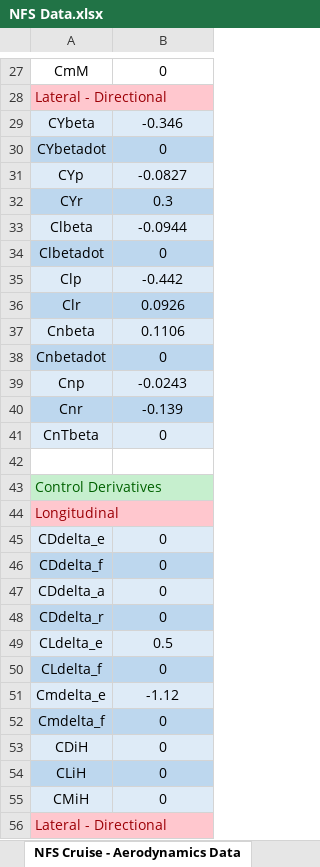
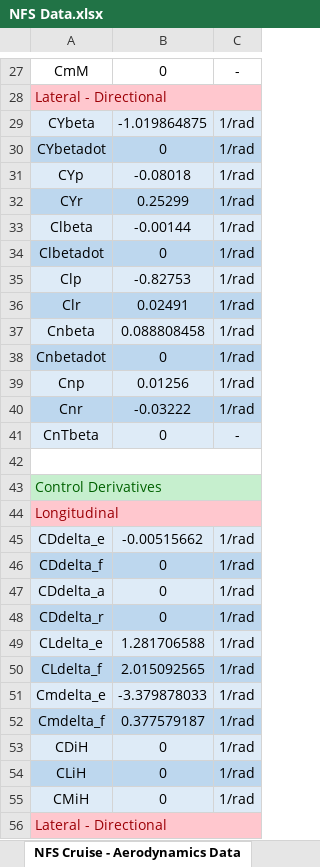
Before and after one commit to 1991nemo/AFDNFS, an Excel workbook: NFSData/NFS Data.xlsx, sheet NFS Cruise - Aerodynamics Data, drawn as a sheet; only a part is shown, gaps mark what is left out; values as stored, in another font and other column widths than the file's, no borders; table styles not drawn; the diff covers the shown part only; the diff names each change by its address in the sheet, - before the commit and + after, or states it on an @@ line.

Commit message:
Replacing the corrected NFS DATA excel
The previous NFS data had been replaced with previous versions, it has been corrected again

```diff
--- a/NFSData/NFS Data.xlsx (sheet NFS Cruise - Aerodynamics Data)
+++ b/NFSData/NFS Data.xlsx (sheet NFS Cruise - Aerodynamics Data)
+column C, rows 27-55: - |  | 1/rad | 1/rad | 1/rad | 1/rad | 1/rad | 1/rad | 1/rad | 1/rad | 1/rad | 1/rad | 1/rad | 1/rad | - |  |  |  | 1/rad | 1/rad | 1/rad | 1/rad | 1/rad | 1/rad | 1/rad | 1/rad | 1/rad | 1/rad | 1/rad
-B29: -0.346
+B29: -1.019864875
-B31: -0.0827
+B31: -0.08018
-B32: 0.3
+B32: 0.25299
-B33: -0.0944
+B33: -0.00144
-B35: -0.442
+B35: -0.82753
-B36: 0.0926
+B36: 0.02491
-B37: 0.1106
+B37: 0.088808458
-B39: -0.0243
+B39: 0.01256
-B40: -0.139
+B40: -0.03222
+A42:C42 merged
-B45: 0
+B45: -0.00515662
-B49: 0.5
+B49: 1.281706588
-B50: 0
+B50: 2.015092565
-B51: -1.12
+B51: -3.379878033
-B52: 0
+B52: 0.377579187
```
Also changed, not shown: 20 edited cells elsewhere in this sheet, sheet NFS Cruise - General Data, sheet AFD NFS.
